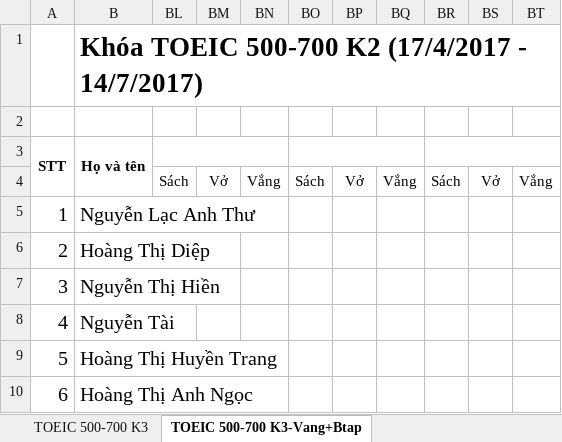
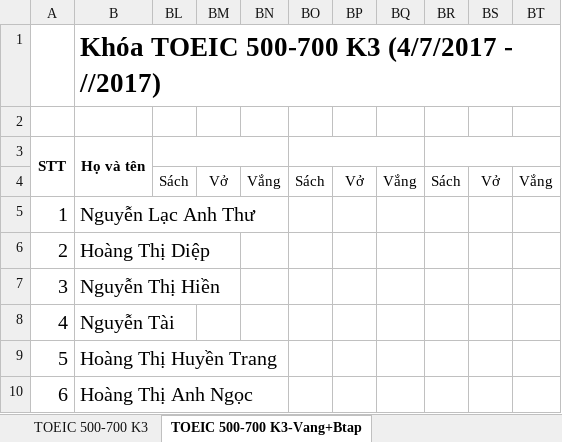
Before and after one commit to dhphong87/Success, an Excel workbook: Danh Sach Lop/Offline TOEIC.xlsx, sheet TOEIC 500-700 K3-Vang+Btap, drawn as a sheet; values as stored, in another font and other column widths than the file's, no borders; the diff names each change by its address in the sheet, - before the commit and + after, or states it on an @@ line.

```diff
--- a/Danh Sach Lop/Offline TOEIC.xlsx (sheet TOEIC 500-700 K3-Vang+Btap)
+++ b/Danh Sach Lop/Offline TOEIC.xlsx (sheet TOEIC 500-700 K3-Vang+Btap)
-B1 (Họ và tên): Khóa TOEIC 500-700 K2 (17/4/2017 - 14/7/2017)
+B1 (Họ và tên): Khóa TOEIC 500-700 K3 (4/7/2017 - //2017)
```
Also changed, not shown: sheet TOEIC 300-500 K5-Vang+Btap, hidden cells.
